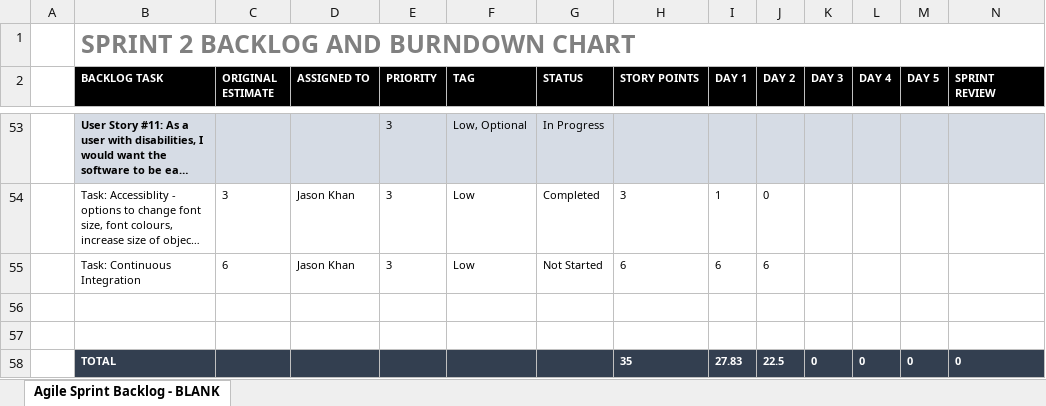
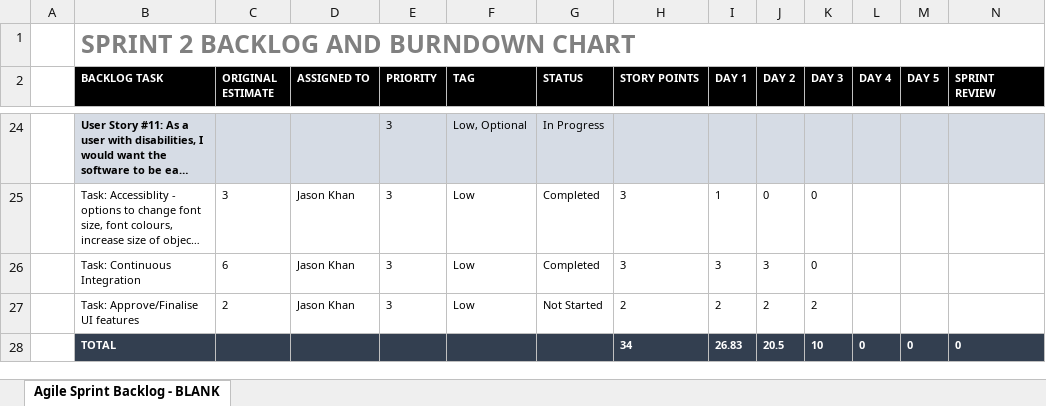
Before and after one commit to khanjason/ac31007Team11, an Excel workbook: Sprint 2/Sprint Backlog/Sprint 2 Backlog and Burndown Chart.xlsx, sheet Agile Sprint Backlog - BLANK, drawn as a sheet; only a part is shown, gaps mark what is left out; long unchanged cells end in …; values as stored, in another font and other column widths than the file's, no borders; charts and pictures not drawn; removed rows and columns are numbered as before the commit, all else as after; the diff covers the shown part only; the diff names each change by its address in the sheet, - before the commit and + after, or states it on an @@ line.

Commit message:
Day 3
Reference: https://www.smartsheet.com/agile-project-management-excel-templates

```diff
--- a/Sprint 2/Sprint Backlog/Sprint 2 Backlog and Burndown Chart.xlsx (sheet Agile Sprint Backlog - BLANK)
+++ b/Sprint 2/Sprint Backlog/Sprint 2 Backlog and Burndown Chart.xlsx (sheet Agile Sprint Backlog - BLANK)
-K25:K26 (DAY 3): (empty)
+K25:K26 (DAY 3): 0
-G26 (STATUS): Not Started
+G26 (STATUS): Completed
-H26 (STORY POINTS): 6
+H26 (STORY POINTS): 3
-I26 (DAY 1): 6
+I26 (DAY 1): 3
-J26 (DAY 2): 6
+J26 (DAY 2): 3
-row 27: (empty)
+row 27:  | Task: Approve/Finalise UI features | 2 | Jason Khan | 3 | Low | Not Started | 2 | 2 | 2 | 2
-row 28: (empty)
+row 28:  | TOTAL |  |  |  |  |  | 34 | 26.83 | 20.5 | 10 | 0 | 0 | 0
-B28:N28 fill: none
+B28:N28 fill: #333F50
-row 58:  | TOTAL |  |  |  |  |  | 35 | 27.83 | 22.5 | 0 | 0 | 0 | 0
```
Also changed, not shown: 29 removed rows and 36 edited cells elsewhere in this sheet, charts or pictures.
